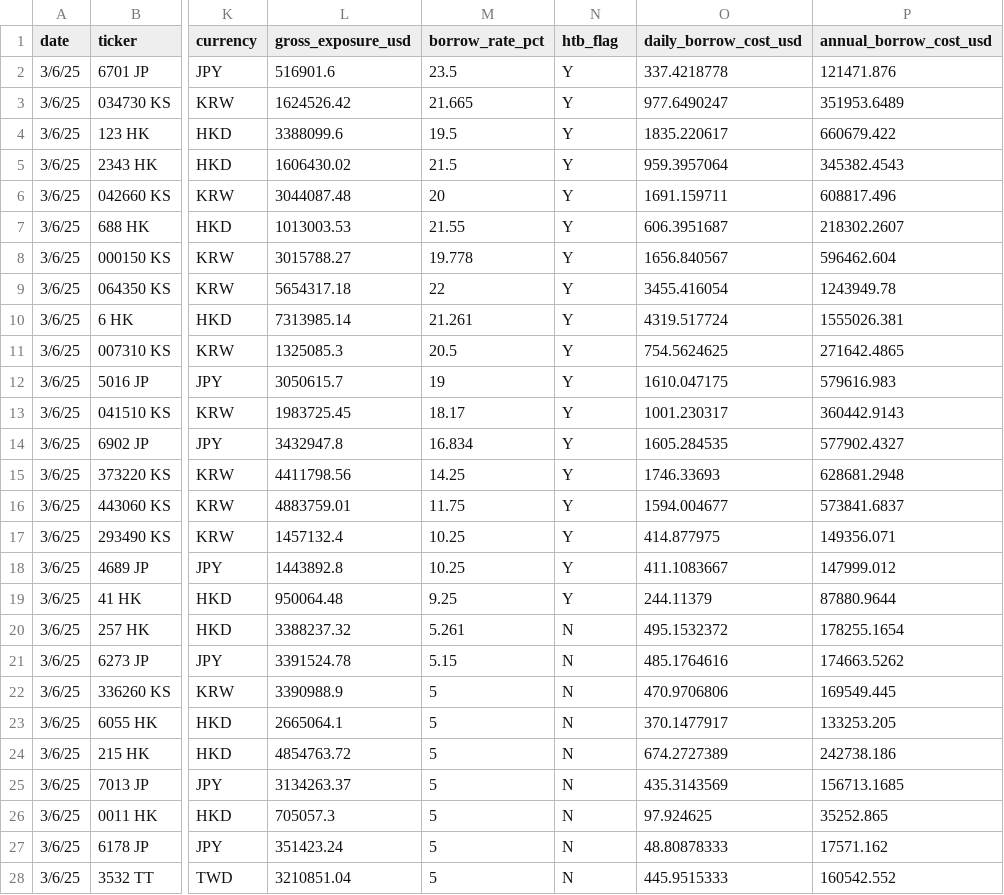
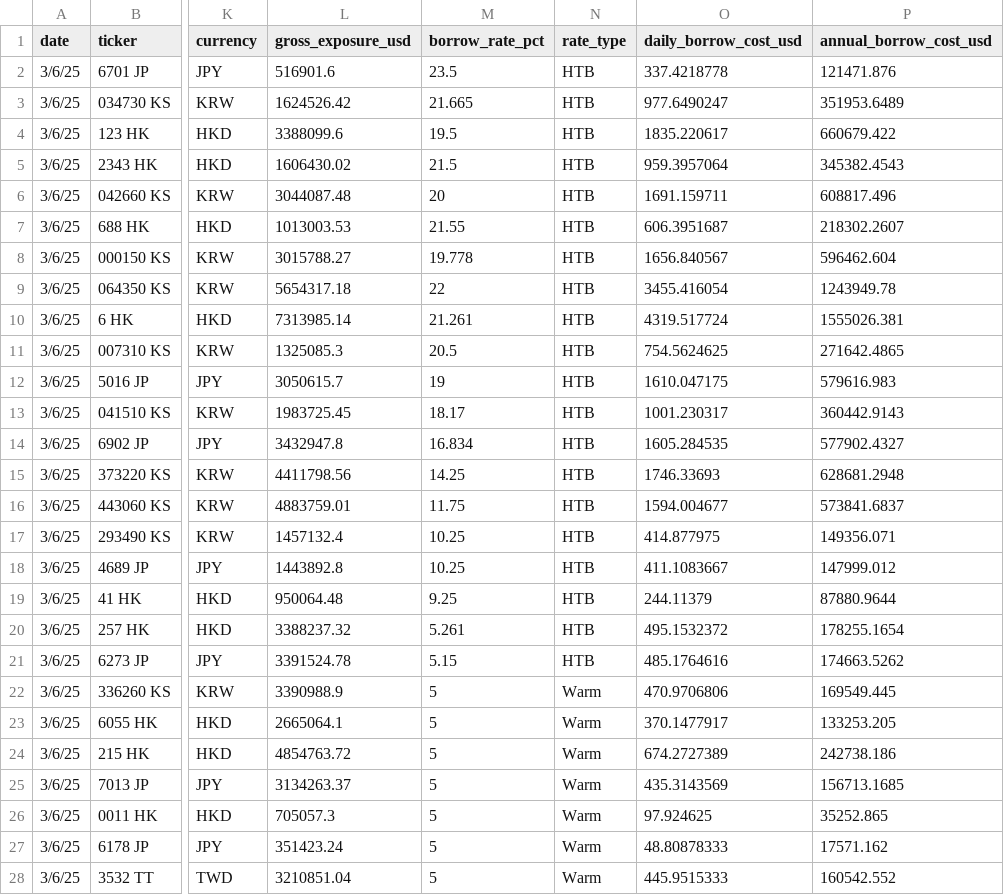
Before and after one commit to cherin-AI/PF-Dashboard, a CSV file: rawdata/positions_raw.csv, drawn as a sheet; only a part is shown, gaps mark what is left out; the diff covers the shown part only; the diff names each change by its address in the sheet, - before the commit and + after, or states it on an @@ line.

```diff
--- a/rawdata/positions_raw.csv
+++ b/rawdata/positions_raw.csv
-N1: htb_flag
+N1: rate_type
-N2:N19 (rate_type): Y
+N2:N19 (rate_type): HTB
-N20:N21 (rate_type): N
+N20:N21 (rate_type): HTB
-N22:N28 (rate_type): N
+N22:N28 (rate_type): Warm
```
Also changed, not shown: 123 edited cells elsewhere in this file, rawdata/avail_all_raw.csv, 8 other files.
